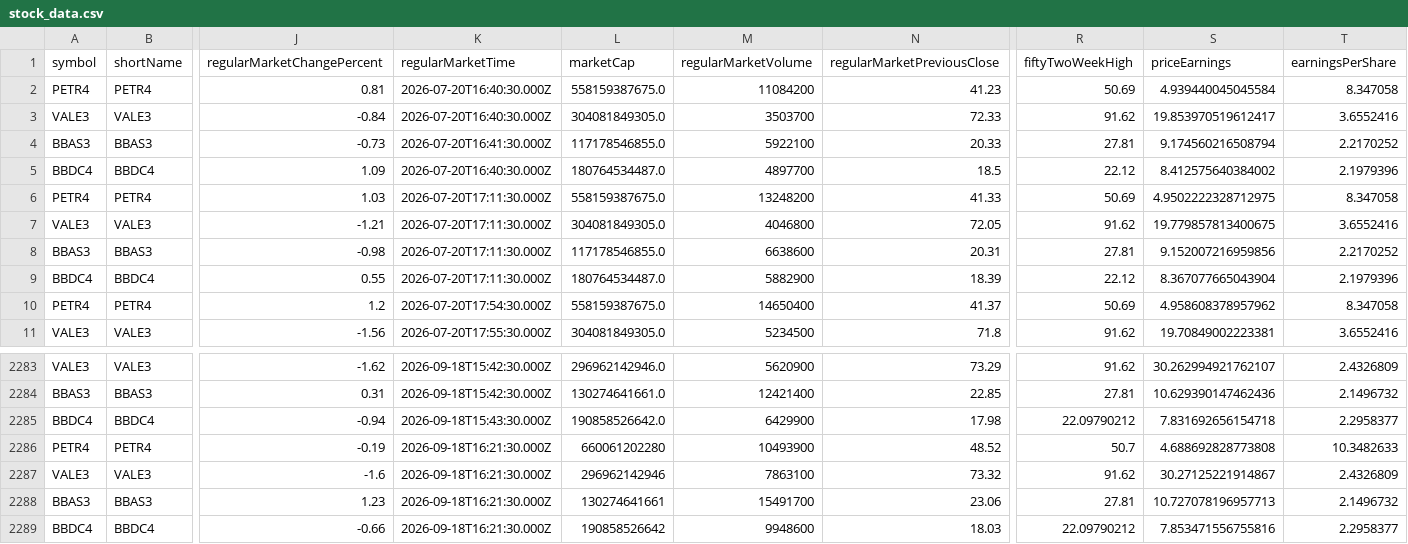
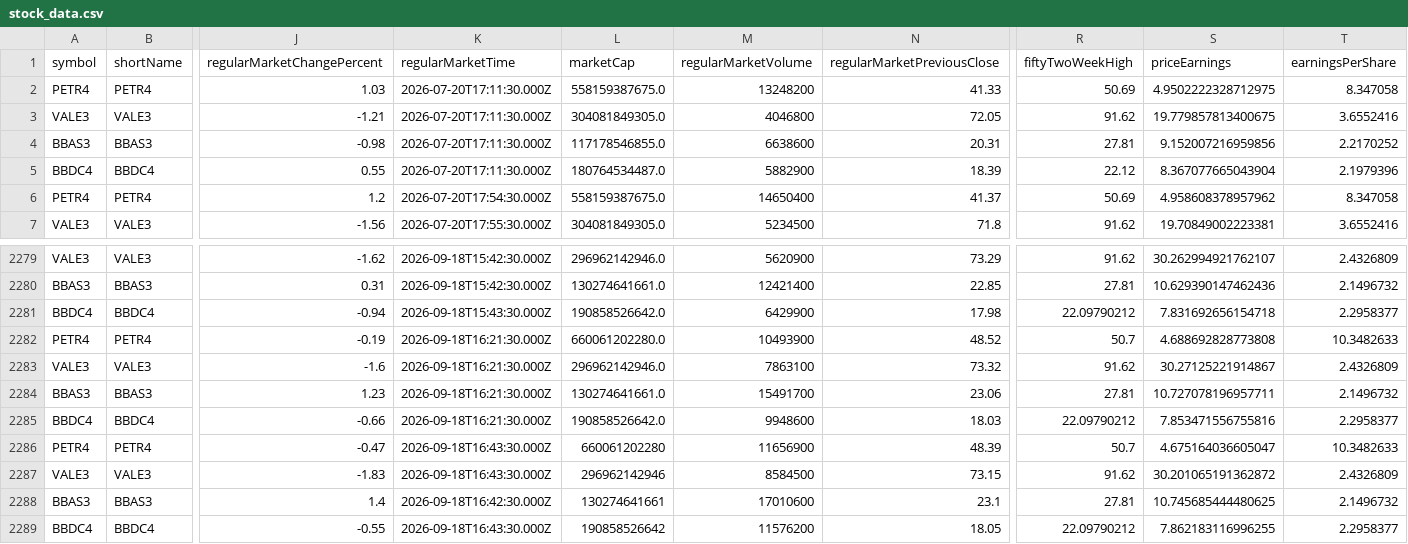
Before and after one commit to nelsoneltz/stock_monitor_bot, a CSV file: stock_data.csv, drawn as a sheet; only a part is shown, gaps mark what is left out; removed rows and columns are numbered as before the commit, all else as after; rows hold the shown columns only; the diff names each change by its address in the sheet, - before the commit and + after, or states it on an @@ line.

```diff
--- a/stock_data.csv
+++ b/stock_data.csv
-row 2: PETR4 | PETR4 | 0.81 | 2026-07-20T16:40:30.000Z | 558159387675.0 | 11084200 | 41.23 | 50.69 | 4.939440045045584 | 8.347058
-row 3: VALE3 | VALE3 | -0.84 | 2026-07-20T16:40:30.000Z | 304081849305.0 | 3503700 | 72.33 | 91.62 | 19.853970519612417 | 3.6552416
-row 4: BBAS3 | BBAS3 | -0.73 | 2026-07-20T16:41:30.000Z | 117178546855.0 | 5922100 | 20.33 | 27.81 | 9.174560216508794 | 2.2170252
-row 5: BBDC4 | BBDC4 | 1.09 | 2026-07-20T16:40:30.000Z | 180764534487.0 | 4897700 | 18.5 | 22.12 | 8.412575640384002 | 2.1979396
-L2282 (marketCap): 660061202280
+L2282 (marketCap): 660061202280.0
-L2283 (marketCap): 296962142946
+L2283 (marketCap): 296962142946.0
-L2284 (marketCap): 130274641661
+L2284 (marketCap): 130274641661.0
-S2284 (priceEarnings): 10.727078196957713
+S2284 (priceEarnings): 10.727078196957711
-L2285 (marketCap): 190858526642
+L2285 (marketCap): 190858526642.0
+row 2286: PETR4 | PETR4 | -0.47 | 2026-09-18T16:43:30.000Z | 660061202280 | 11656900 | 48.39 | 50.7 | 4.675164036605047 | 10.3482633
+row 2287: VALE3 | VALE3 | -1.83 | 2026-09-18T16:43:30.000Z | 296962142946 | 8584500 | 73.15 | 91.62 | 30.201065191362872 | 2.4326809
+row 2288: BBAS3 | BBAS3 | 1.4 | 2026-09-18T16:42:30.000Z | 130274641661 | 17010600 | 23.1 | 27.81 | 10.745685444480625 | 2.1496732
+row 2289: BBDC4 | BBDC4 | -0.55 | 2026-09-18T16:43:30.000Z | 190858526642 | 11576200 | 18.05 | 22.09790212 | 7.862183116996255 | 2.2958377
```
Also changed, not shown: 5 other files.
